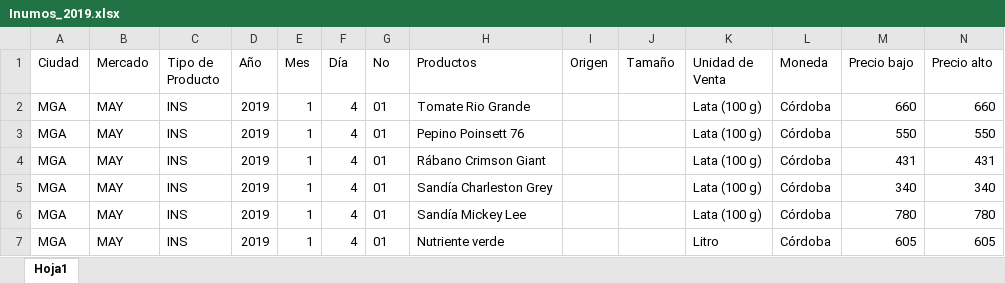
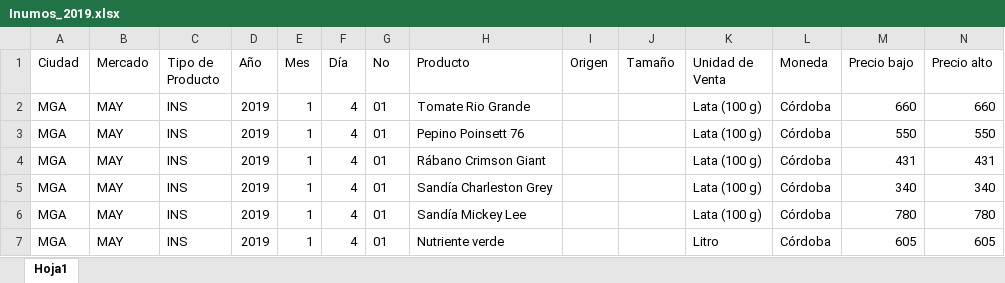
Before and after one commit to josalemara/Industria-IPAC2020, an Excel workbook: InformacionProcesada/2019/Insumos/Inumos_2019.xlsx, sheet Hoja1, drawn as a sheet; only a part is shown; values as stored, in another font and other column widths than the file's, no borders; table styles not drawn; the diff names each change by its address in the sheet, - before the commit and + after, or states it on an @@ line.

```diff
--- a/InformacionProcesada/2019/Insumos/Inumos_2019.xlsx (sheet Hoja1)
+++ b/InformacionProcesada/2019/Insumos/Inumos_2019.xlsx (sheet Hoja1)
-H1: Productos
+H1: Producto
```
Also changed, not shown: InformacionProcesada/2018/Insumos/Insumos 2018.xlsx, InformacionProcesada/2018/Pecuarios/PEC_2018.xlsx, 7 other files.
